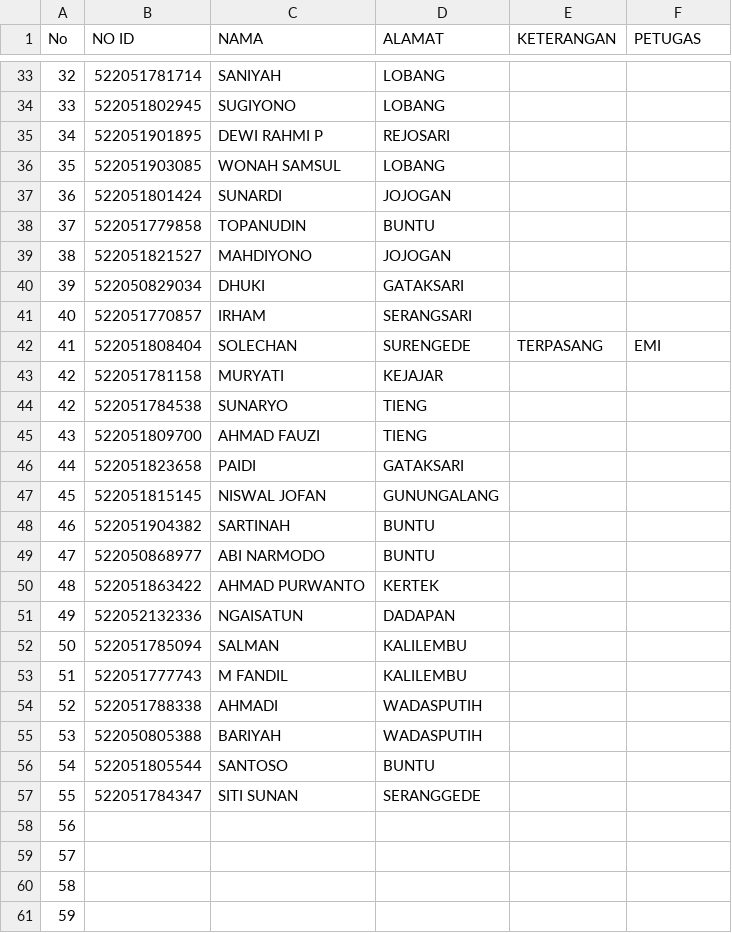
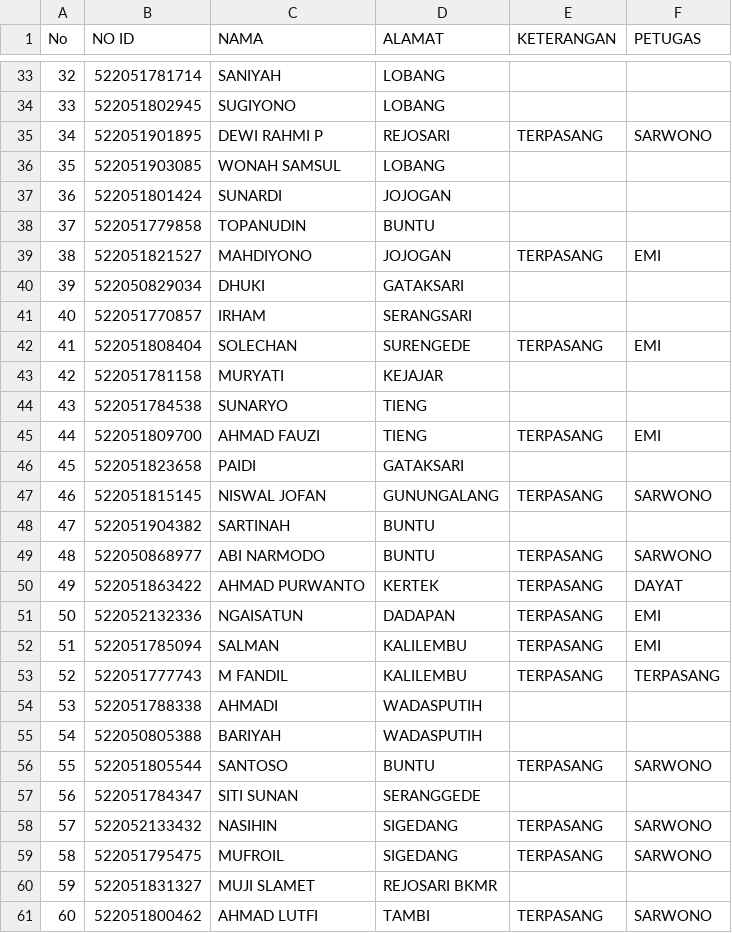
Before and after one commit to zaidhidayat/vkrn, a CSV file: laporan/sanxing.csv, drawn as a sheet; only a part is shown, gaps mark what is left out; the diff covers the shown part only; the diff names each change by its address in the sheet, - before the commit and + after, or states it on an @@ line.

```diff
--- a/laporan/sanxing.csv
+++ b/laporan/sanxing.csv
-E35 (KETERANGAN): (empty)
+E35 (KETERANGAN): TERPASANG
-F35 (PETUGAS): (empty)
+F35 (PETUGAS): SARWONO
-E39 (KETERANGAN): (empty)
+E39 (KETERANGAN): TERPASANG
-F39 (PETUGAS): (empty)
+F39 (PETUGAS): EMI
@@ column A (No) renumbered between rows 44 and 69 @@
-E45 (KETERANGAN): (empty)
+E45 (KETERANGAN): TERPASANG
-F45 (PETUGAS): (empty)
+F45 (PETUGAS): EMI
-E47 (KETERANGAN): (empty)
+E47 (KETERANGAN): TERPASANG
-F47 (PETUGAS): (empty)
+F47 (PETUGAS): SARWONO
-E49:E53 (KETERANGAN): (empty)
+E49:E53 (KETERANGAN): TERPASANG
-F49 (PETUGAS): (empty)
+F49 (PETUGAS): SARWONO
-F50 (PETUGAS): (empty)
+F50 (PETUGAS): DAYAT
-F51:F52 (PETUGAS): (empty)
+F51:F52 (PETUGAS): EMI
-F53 (PETUGAS): (empty)
+F53 (PETUGAS): TERPASANG
-E56 (KETERANGAN): (empty)
+E56 (KETERANGAN): TERPASANG
-F56 (PETUGAS): (empty)
+F56 (PETUGAS): SARWONO
-B58 (NO ID): (empty)
+B58 (NO ID): 522052133432
-C58 (NAMA): (empty)
+C58 (NAMA): NASIHIN
-D58:D59 (ALAMAT): (empty)
+D58:D59 (ALAMAT): SIGEDANG
-E58:E59 (KETERANGAN): (empty)
+E58:E59 (KETERANGAN): TERPASANG
-F58:F59 (PETUGAS): (empty)
+F58:F59 (PETUGAS): SARWONO
-B59 (NO ID): (empty)
+B59 (NO ID): 522051795475
-C59 (NAMA): (empty)
+C59 (NAMA): MUFROIL
-B60 (NO ID): (empty)
+B60 (NO ID): 522051831327
-C60 (NAMA): (empty)
+C60 (NAMA): MUJI SLAMET
-D60 (ALAMAT): (empty)
+D60 (ALAMAT): REJOSARI BKMR
-B61 (NO ID): (empty)
+B61 (NO ID): 522051800462
-C61 (NAMA): (empty)
+C61 (NAMA): AHMAD LUTFI
-D61 (ALAMAT): (empty)
+D61 (ALAMAT): TAMBI
-E61 (KETERANGAN): (empty)
+E61 (KETERANGAN): TERPASANG
-F61 (PETUGAS): (empty)
+F61 (PETUGAS): SARWONO
```
Also changed, not shown: 9 added rows and 64 edited cells elsewhere in this file.
